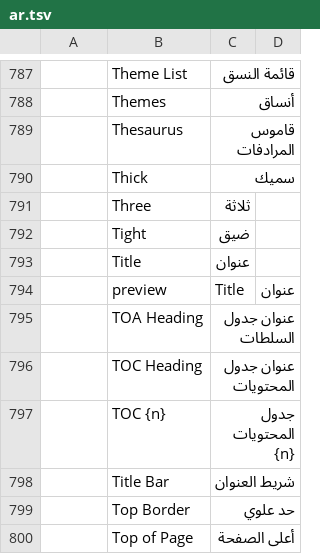
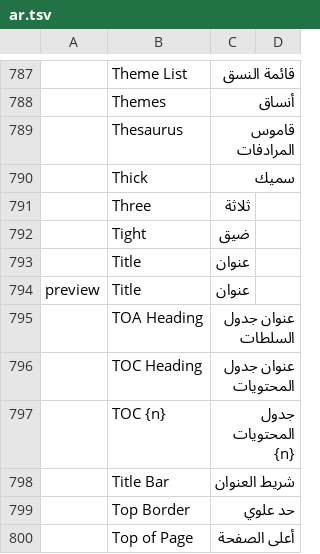
Before and after one commit to ZULFIQARALHMOOD/fotry, a TSV file: crates/ui-egui/src/i18n/ar.tsv, drawn as a sheet; only a part is shown, gaps mark what is left out.

```diff
--- a/crates/ui-egui/src/i18n/ar.tsv
+++ b/crates/ui-egui/src/i18n/ar.tsv
@@ -793,3 +793,3 @@
 	Title	عنوان
-	preview	Title	عنوان
+preview	Title	عنوان
 	TOA Heading	عنوان جدول السلطات
```
